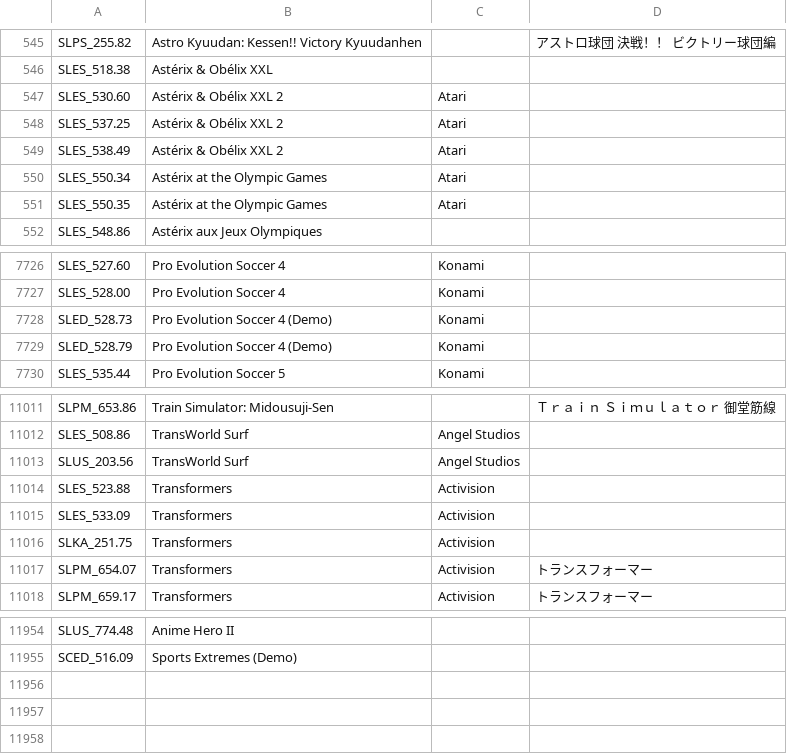
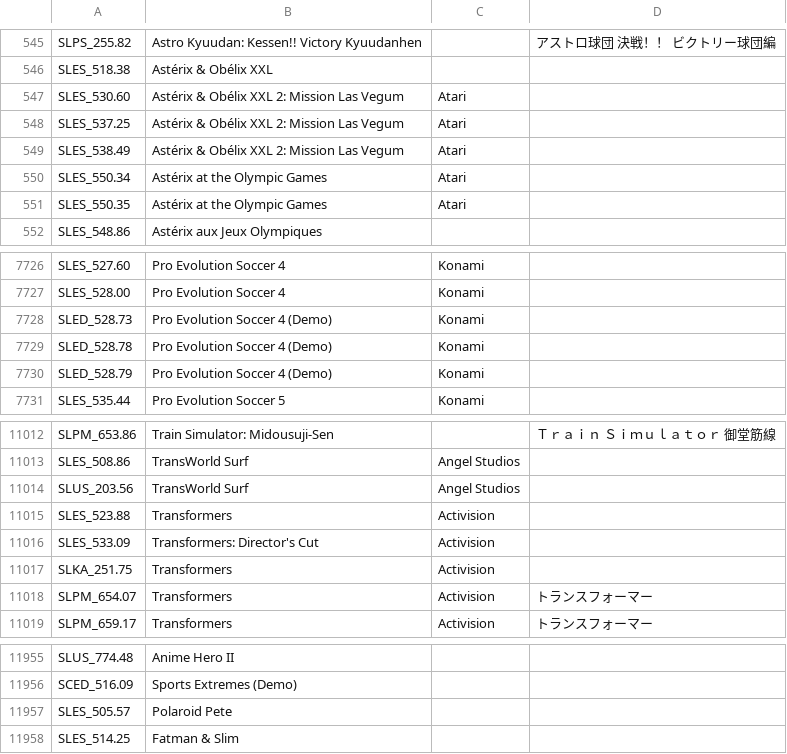
Before and after one commit to CosmicScale/PSBBN-Definitive-English-Patch, a CSV file: scripts/helper/TitlesDB_PS2.csv, drawn as a sheet; only a part is shown, gaps mark what is left out.

```diff
--- a/scripts/helper/TitlesDB_PS2.csv
+++ b/scripts/helper/TitlesDB_PS2.csv
@@ -546,5 +546,5 @@ SLPS_255.82|Astro Kyuudan: Kessen!! Victory Kyuudanhen||アストロ球団　決
 SLES_518.38|Astérix & Obélix XXL||
-SLES_530.60|Astérix & Obélix XXL 2|Atari|
-SLES_537.25|Astérix & Obélix XXL 2|Atari|
-SLES_538.49|Astérix & Obélix XXL 2|Atari|
+SLES_530.60|Astérix & Obélix XXL 2: Mission Las Vegum|Atari|
+SLES_537.25|Astérix & Obélix XXL 2: Mission Las Vegum|Atari|
+SLES_538.49|Astérix & Obélix XXL 2: Mission Las Vegum|Atari|
 SLES_550.34|Astérix at the Olympic Games|Atari|
@@ -7728,2 +7728,3 @@ SLES_528.00|Pro Evolution Soccer 4|Konami|
 SLED_528.73|Pro Evolution Soccer 4 (Demo)|Konami|
+SLED_528.78|Pro Evolution Soccer 4 (Demo)|Konami|
 SLED_528.79|Pro Evolution Soccer 4 (Demo)|Konami|
@@ -11014,3 +11015,3 @@ SLUS_203.56|TransWorld Surf|Angel Studios|
 SLES_523.88|Transformers|Activision|
-SLES_533.09|Transformers|Activision|
+SLES_533.09|Transformers: Director's Cut|Activision|
 SLKA_251.75|Transformers|Activision|
@@ -11955 +11956,3 @@ SLUS_774.48|Anime Hero II||
 SCED_516.09|Sports Extremes (Demo)||
+SLES_505.57|Polaroid Pete||
+SLES_514.25|Fatman & Slim||
```
Also changed, not shown: scripts/helper/ArtDB.csv, 1 other file.
